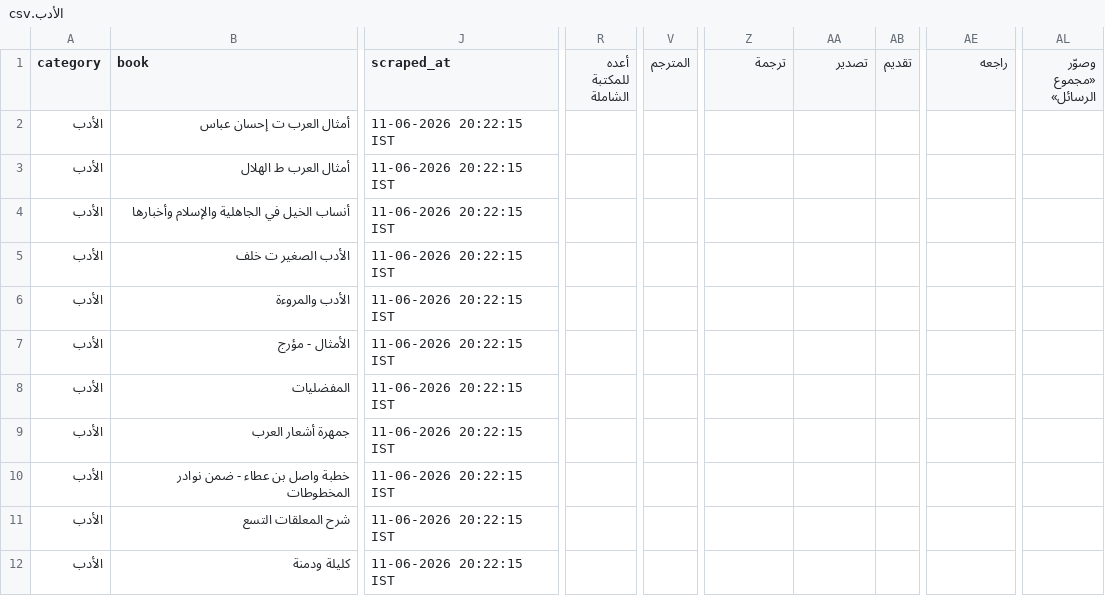
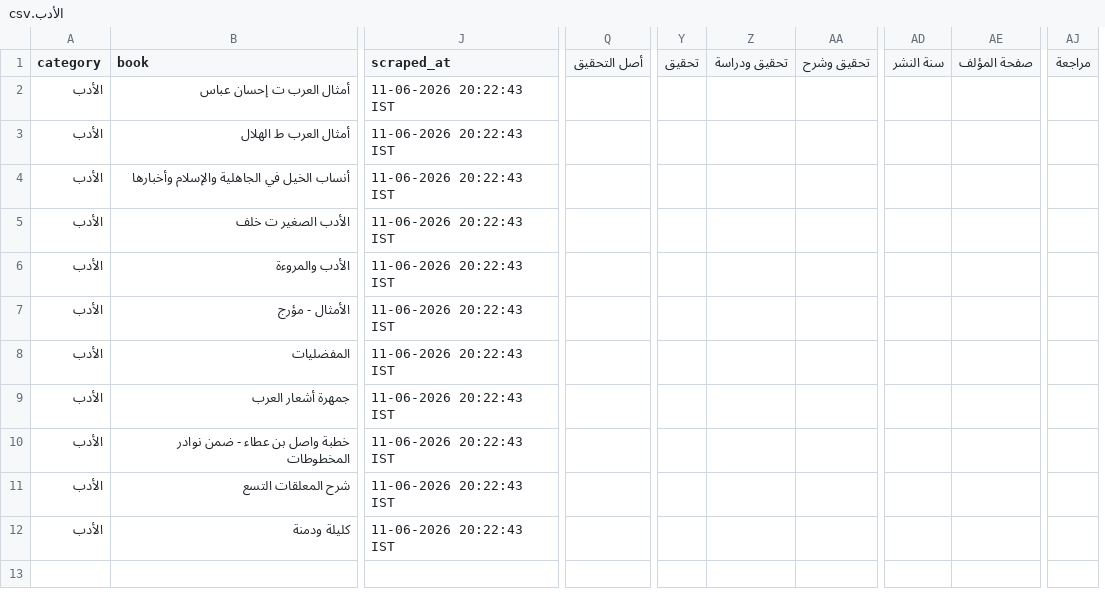
Before and after one commit to farhan281/al-qalam-project, a CSV file: shamela_output/reports/الأدب.csv, drawn as a sheet; only a part is shown, gaps mark what is left out; removed rows and columns are numbered as before the commit, all else as after; the diff covers the shown part only; the diff names each change by its address in the sheet, - before the commit and + after, or states it on an @@ line.

```diff
--- a/shamela_output/reports/الأدب.csv
+++ b/shamela_output/reports/الأدب.csv
+column Q (أصل التحقيق), empty
-column R (أعده للمكتبة الشاملة), empty
-column V (المترجم), empty
+column Y (تحقيق), empty
-column AB (تقديم), empty
+column AD (سنة النشر), empty
+column AJ (مراجعة), empty
-column AL (وصوّر «مجموع الرسائل»), empty
-Z1: ترجمة
+Z1: تحقيق ودراسة
-AA1: تصدير
+AA1: تحقيق وشرح
-AE1: راجعه
+AE1: صفحة المؤلف
-J2:J12 (scraped_at): 11-06-2026 20:22:15 IST
+J2:J12 (scraped_at): 11-06-2026 20:22:43 IST
```
Also changed, not shown: 3 edited cells elsewhere in this file, shamela_output/reports/الغريب_والمعاجم.csv, shamela_output/الشعر_ودواوينه/الشعر_ودواوينه.csv, 16 other files.
